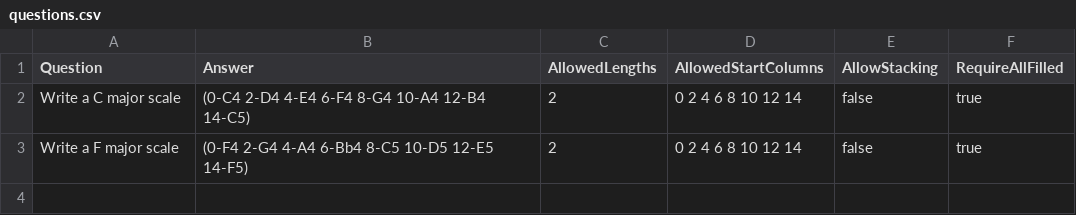
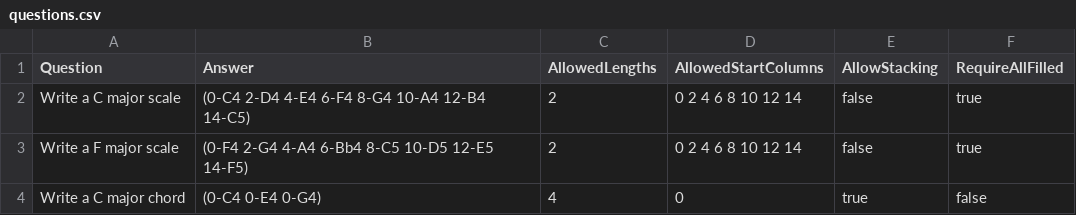
Before and after one commit to ChicoState/grade-your-melody, a CSV file: core/questions.csv, drawn as a sheet; the diff names each change by its address in the sheet, - before the commit and + after, or states it on an @@ line.

Commit message:
Add chord stacking + per-note grading + fix note length system

```diff
--- a/core/questions.csv
+++ b/core/questions.csv
+row 4: Write a C major chord | (0-C4 0-E4 0-G4) | 4 | 0 | true | false
```
Also changed, not shown: 3 other files.
